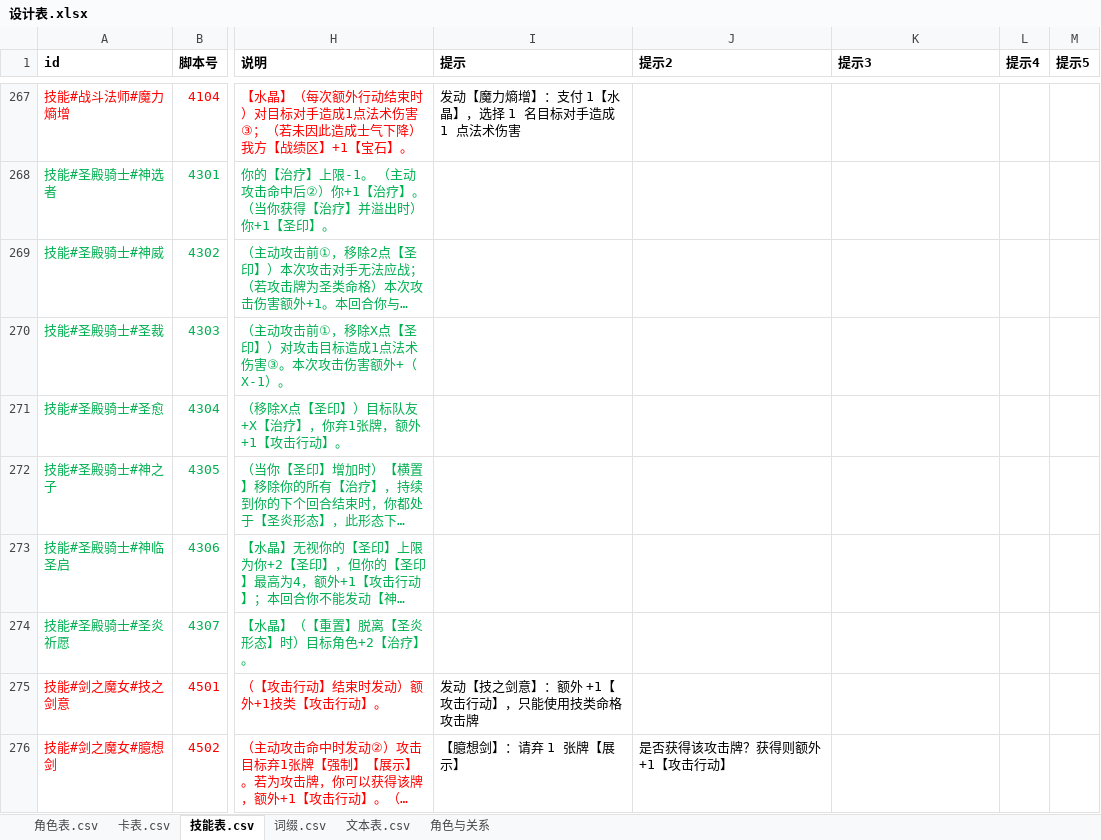
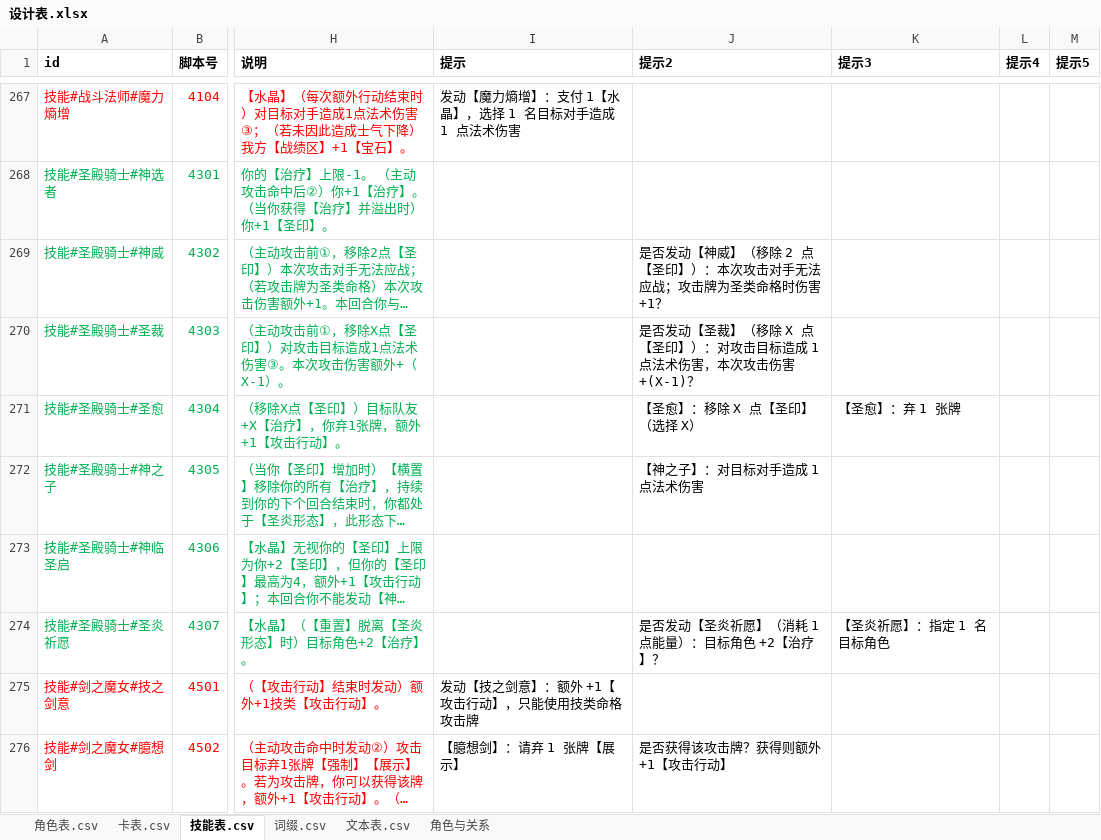
Before and after one commit to johnnash2017/xianyu_xingbei, an Excel workbook: Table/Design/设计表.xlsx, sheet 技能表.csv, drawn as a sheet; only a part is shown, gaps mark what is left out; long unchanged cells end in …; values as stored, in another font and other column widths than the file's, no borders; the diff names each change by its address in the sheet, - before the commit and + after, or states it on an @@ line.

Commit message:
P4 第六批：圣殿骑士 7 条提示迁入技能表提示列
- 设计表技能表新增：4302 神威 1、4303 圣裁 1、4304 圣愈 2、4305 神之子 1、
  4307 圣炎祈愿 2；均从「提示2」(idx1) 起放、留空「提示」；
- role_shengdianqishi 对应文案改为 GConst.提示原文(技能号, 序号)，输出逐字一致；
- 待迁移长文案 17 → 10 条；全量自检 71 例 67 通过（4 个既有失败不变）。

```diff
--- a/Table/Design/设计表.xlsx (sheet 技能表.csv)
+++ b/Table/Design/设计表.xlsx (sheet 技能表.csv)
-J269 (提示2): (empty)
+J269 (提示2): 是否发动【神威】（移除 2 点【圣印】）：本次攻击对手无法应战；攻击牌为圣类命格时伤害 +1？
-J270 (提示2): (empty)
+J270 (提示2): 是否发动【圣裁】（移除 X 点【圣印】）：对攻击目标造成 1 点法术伤害，本次攻击伤害 +(X-1)？
-J271 (提示2): (empty)
+J271 (提示2): 【圣愈】：移除 X 点【圣印】（选择 X）
-K271 (提示3): (empty)
+K271 (提示3): 【圣愈】：弃 1 张牌
-J272 (提示2): (empty)
+J272 (提示2): 【神之子】：对目标对手造成 1 点法术伤害
-J274 (提示2): (empty)
+J274 (提示2): 是否发动【圣炎祈愿】（消耗 1 点能量）：目标角色 +2【治疗】？
-K274 (提示3): (empty)
+K274 (提示3): 【圣炎祈愿】：指定 1 名目标角色
```
Also changed, not shown: 5 other files.
